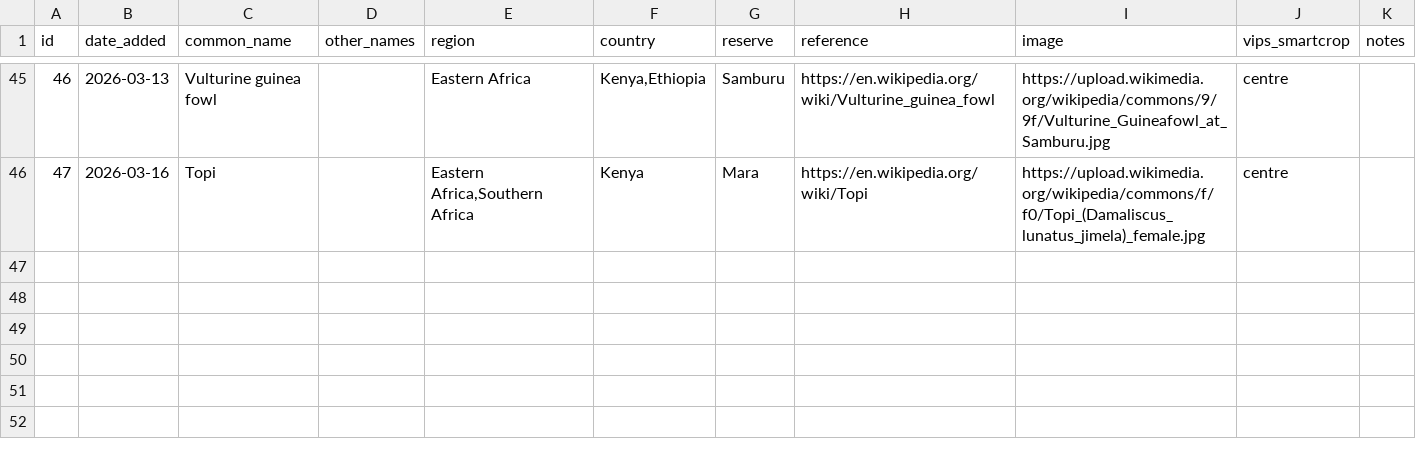
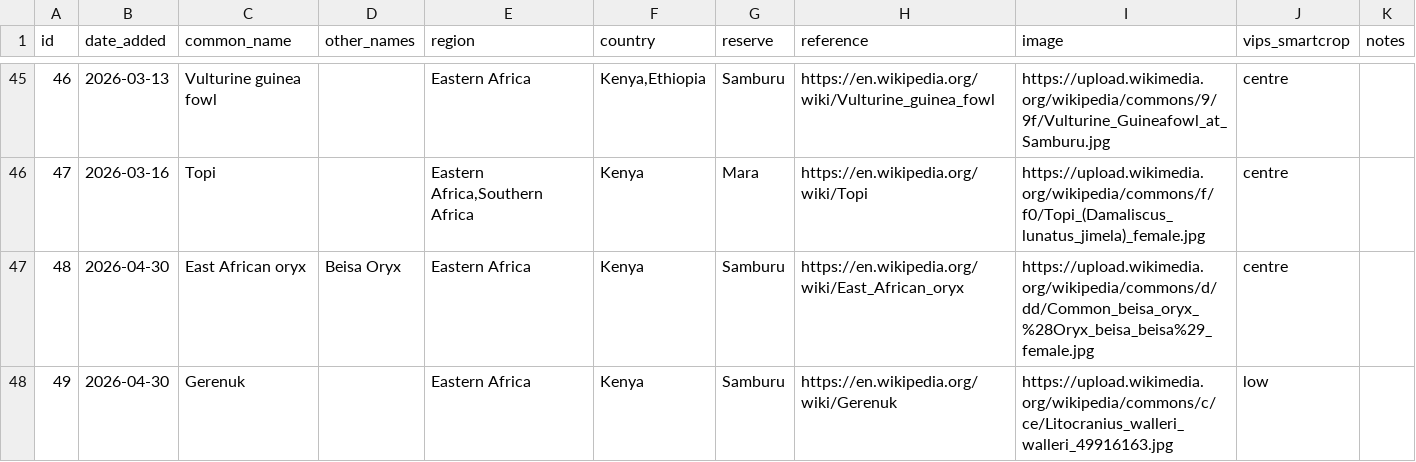
Before and after one commit to alanorth/safari-bingo-cards, a CSV file: data/animals.csv, drawn as a sheet; only a part is shown, gaps mark what is left out.

Commit message:
data/animals.csv: add East African Oryx and Gerenuk
These are in Samburu.

```diff
--- a/data/animals.csv
+++ b/data/animals.csv
@@ -46 +46,3 @@ id,date_added,common_name,other_names,region,country,reserve,reference,image,vip
 47,2026-03-16,Topi,,"Eastern Africa,Southern Africa",Kenya,Mara,https://en.wikipedia.org/wiki/Topi,https://upload.wikimedia.org/wikipedia/commons/f/f0/Topi_(Damaliscus_lunatus_jimela)_female.jpg,centre,
+48,2026-04-30,East African oryx,Beisa Oryx,Eastern Africa,Kenya,Samburu,https://en.wikipedia.org/wiki/East_African_oryx,https://upload.wikimedia.org/wikipedia/commons/d/dd/Common_beisa_oryx_%28Oryx_beisa_beisa%29_female.jpg,centre,
+49,2026-04-30,Gerenuk,,Eastern Africa,Kenya,Samburu,https://en.wikipedia.org/wiki/Gerenuk,https://upload.wikimedia.org/wikipedia/commons/c/ce/Litocranius_walleri_walleri_49916163.jpg,low,
```
